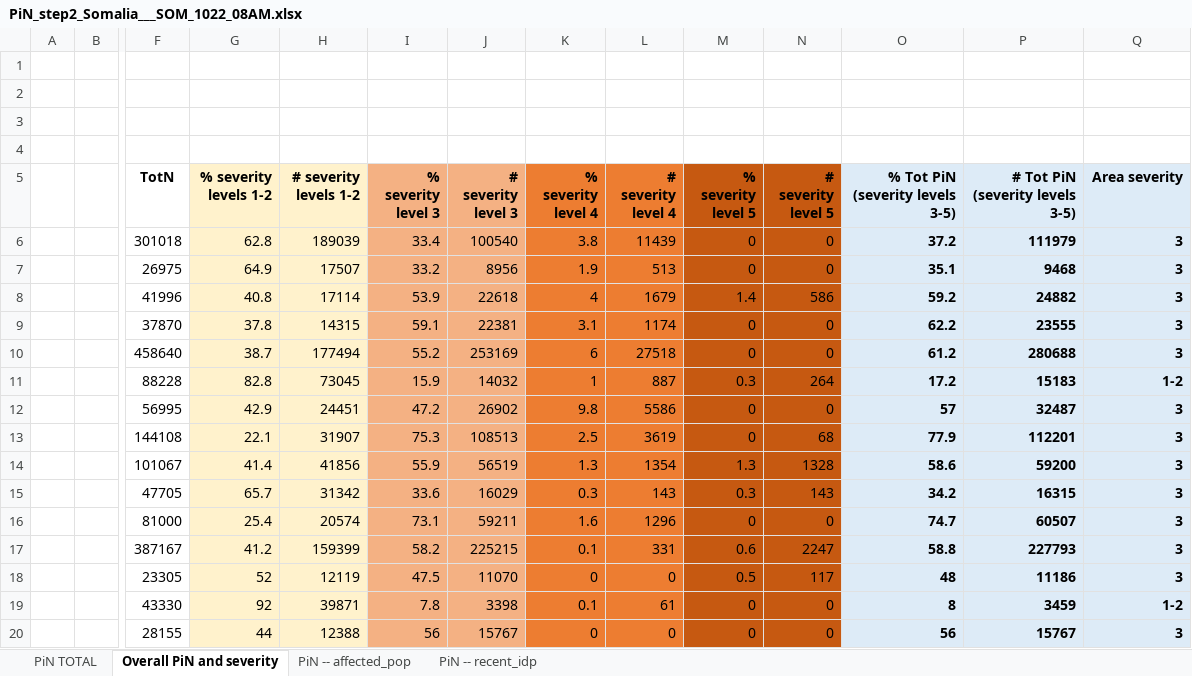
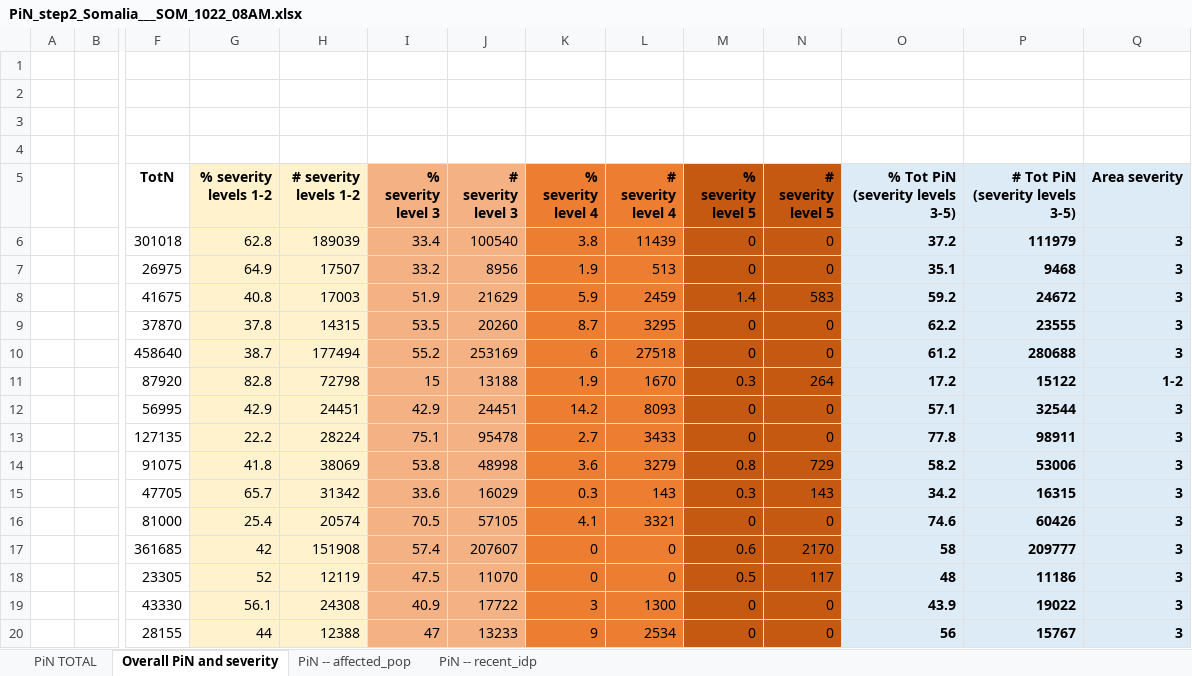
Before and after one commit to martivit/pin-calculation-app, an Excel workbook: platform_PiN_output/Somalia___SOM/PiN_step2_Somalia___SOM_1022_08AM.xlsx, sheet Overall PiN and severity, drawn as a sheet; only a part is shown, gaps mark what is left out; values as stored, in another font and other column widths than the file's, no borders; removed rows and columns are numbered as before the commit, all else as after; rows hold the shown columns only; the diff covers the shown part only; the diff names each change by its address in the sheet, - before the commit and + after, or states it on an @@ line.

```diff
--- a/platform_PiN_output/Somalia___SOM/PiN_step2_Somalia___SOM_1022_08AM.xlsx (sheet Overall PiN and severity)
+++ b/platform_PiN_output/Somalia___SOM/PiN_step2_Somalia___SOM_1022_08AM.xlsx (sheet Overall PiN and severity)
-row 8:  |  | 41996 | 40.8 | 17114 | 53.9 | 22618 | 4 | 1679 | 1.4 | 586 | 59.2 | 24882 | 3
+row 8:  |  | 41675 | 40.8 | 17003 | 51.9 | 21629 | 5.9 | 2459 | 1.4 | 583 | 59.2 | 24672 | 3
-I9 (% severity level 3): 59.1
+I9 (% severity level 3): 53.5
-J9 (# severity level 3): 22381
+J9 (# severity level 3): 20260
-K9 (% severity level 4): 3.1
+K9 (% severity level 4): 8.7
-L9 (# severity level 4): 1174
+L9 (# severity level 4): 3295
-row 11:  |  | 88228 | 82.8 | 73045 | 15.9 | 14032 | 1 | 887 | 0.3 | 264 | 17.2 | 15183 | 1-2
+row 11:  |  | 87920 | 82.8 | 72798 | 15 | 13188 | 1.9 | 1670 | 0.3 | 264 | 17.2 | 15122 | 1-2
-I12 (% severity level 3): 47.2
+I12 (% severity level 3): 42.9
-J12 (# severity level 3): 26902
+J12 (# severity level 3): 24451
-K12 (% severity level 4): 9.8
+K12 (% severity level 4): 14.2
-L12 (# severity level 4): 5586
+L12 (# severity level 4): 8093
-O12 (% Tot PiN (severity levels 3-5)): 57
+O12 (% Tot PiN (severity levels 3-5)): 57.1
-P12 (# Tot PiN (severity levels 3-5)): 32487
+P12 (# Tot PiN (severity levels 3-5)): 32544
-row 13:  |  | 144108 | 22.1 | 31907 | 75.3 | 108513 | 2.5 | 3619 | 0 | 68 | 77.9 | 112201 | 3
-row 14:  |  | 101067 | 41.4 | 41856 | 55.9 | 56519 | 1.3 | 1354 | 1.3 | 1328 | 58.6 | 59200 | 3
+row 13:  |  | 127135 | 22.2 | 28224 | 75.1 | 95478 | 2.7 | 3433 | 0 | 0 | 77.8 | 98911 | 3
+row 14:  |  | 91075 | 41.8 | 38069 | 53.8 | 48998 | 3.6 | 3279 | 0.8 | 729 | 58.2 | 53006 | 3
-I16 (% severity level 3): 73.1
+I16 (% severity level 3): 70.5
-J16 (# severity level 3): 59211
+J16 (# severity level 3): 57105
-K16 (% severity level 4): 1.6
+K16 (% severity level 4): 4.1
-L16 (# severity level 4): 1296
+L16 (# severity level 4): 3321
-O16 (% Tot PiN (severity levels 3-5)): 74.7
+O16 (% Tot PiN (severity levels 3-5)): 74.6
-P16 (# Tot PiN (severity levels 3-5)): 60507
+P16 (# Tot PiN (severity levels 3-5)): 60426
-row 17:  |  | 387167 | 41.2 | 159399 | 58.2 | 225215 | 0.1 | 331 | 0.6 | 2247 | 58.8 | 227793 | 3
+row 17:  |  | 361685 | 42 | 151908 | 57.4 | 207607 | 0 | 0 | 0.6 | 2170 | 58 | 209777 | 3
-row 19:  |  | 43330 | 92 | 39871 | 7.8 | 3398 | 0.1 | 61 | 0 | 0 | 8 | 3459 | 1-2
+row 19:  |  | 43330 | 56.1 | 24308 | 40.9 | 17722 | 3 | 1300 | 0 | 0 | 43.9 | 19022 | 3
-I20 (% severity level 3): 56
+I20 (% severity level 3): 47
-J20 (# severity level 3): 15767
+J20 (# severity level 3): 13233
-K20 (% severity level 4): 0
+K20 (% severity level 4): 9
-L20 (# severity level 4): 0
+L20 (# severity level 4): 2534
```
Also changed, not shown: 30 added rows, 30 removed rows and 32 edited cells elsewhere in this sheet, sheet PiN -- recent_idp, sheet PiN -- affected_pop, sheet PiN TOTAL.
